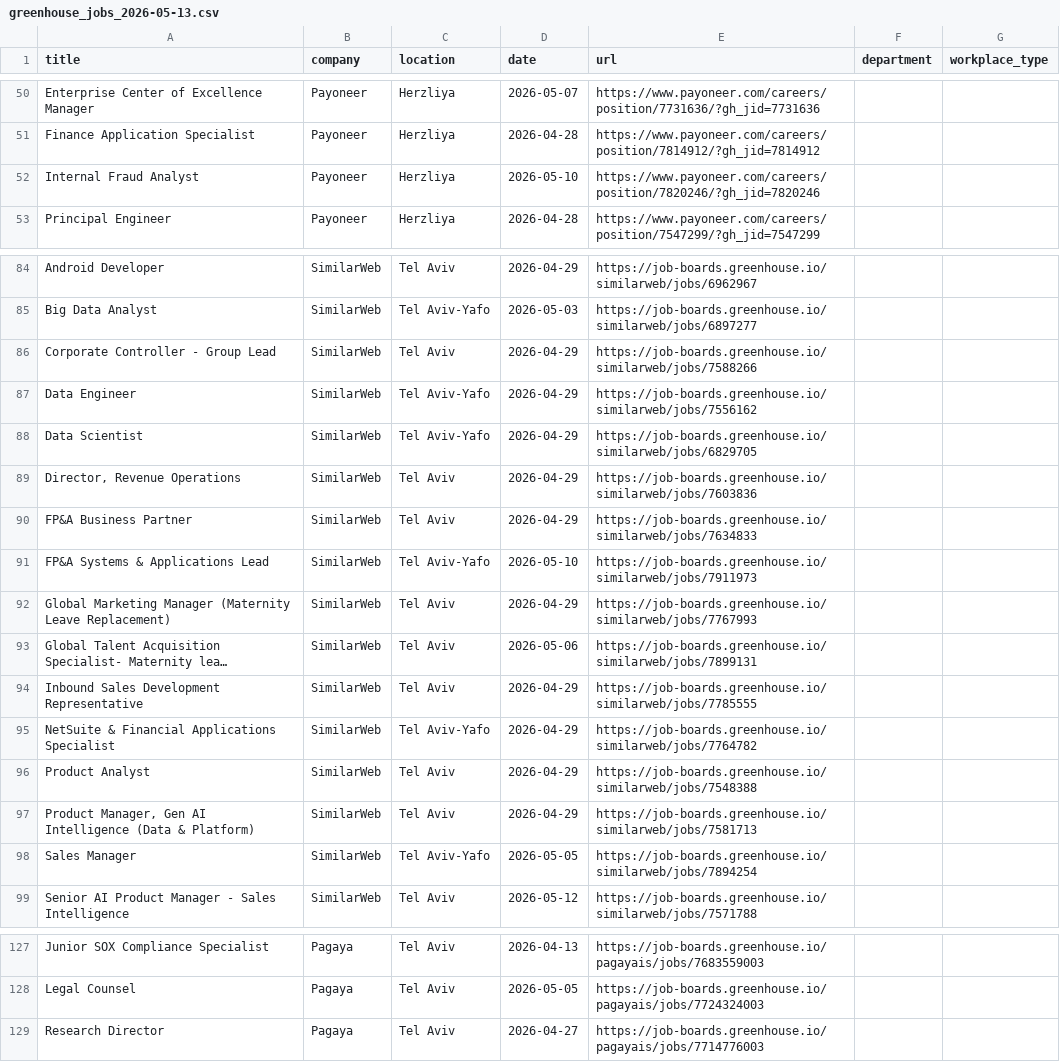
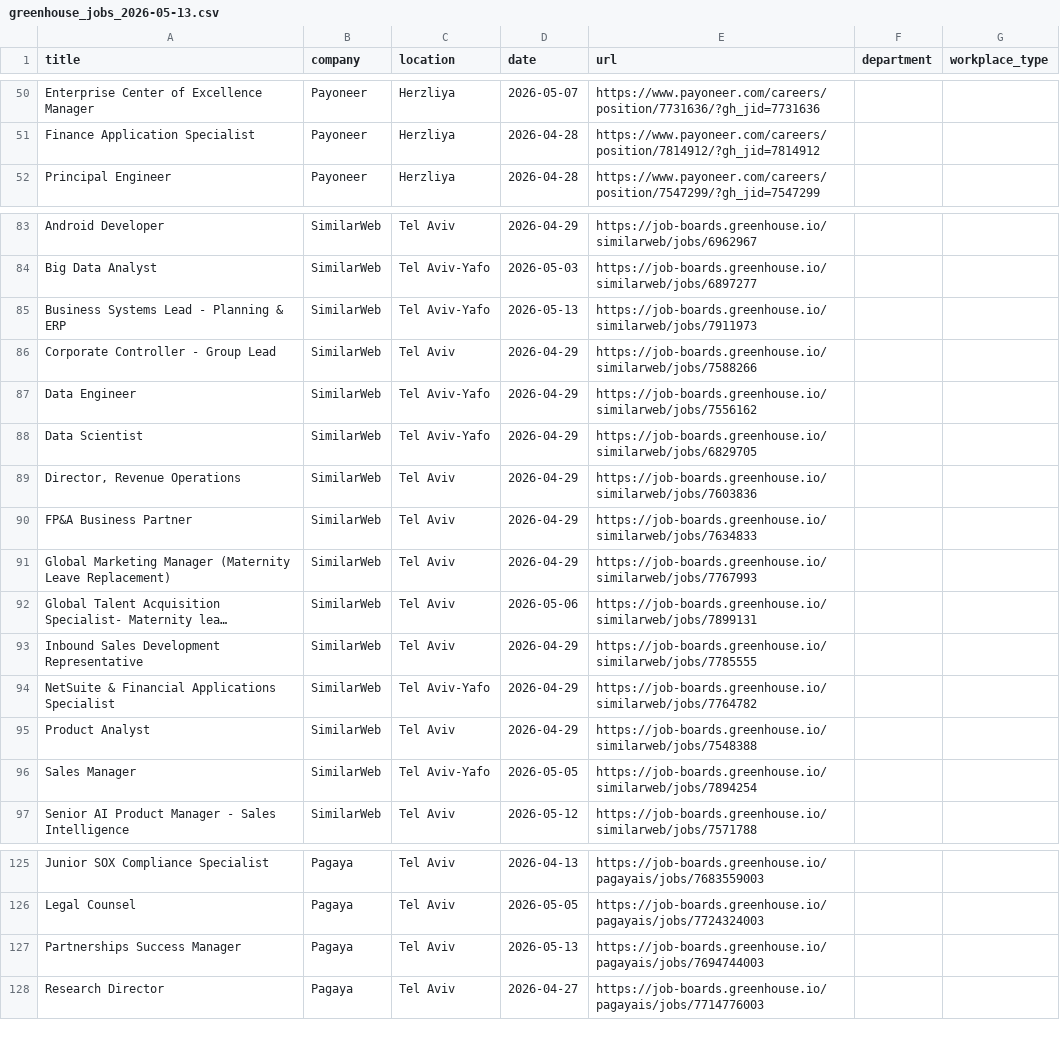
Before and after one commit to Genys30/jobfinder1, a CSV file: greenhouse_jobs_2026-05-13.csv, drawn as a sheet; only a part is shown, gaps mark what is left out; long unchanged cells end in …; the diff covers the shown part only.

```diff
--- a/greenhouse_jobs_2026-05-13.csv
+++ b/greenhouse_jobs_2026-05-13.csv
@@ -51,3 +51,2 @@ Enterprise Center of Excellence Manager,Payoneer,Herzliya,2026-05-07,https://www
 Finance Application Specialist ,Payoneer,Herzliya,2026-04-28,https://www.payoneer.com/careers/position/7814912/?gh_jid=7814912,,
-Internal Fraud Analyst,Payoneer,Herzliya,2026-05-10,https://www.payoneer.com/careers/position/7820246/?gh_jid=7820246,,
 Principal Engineer,Payoneer,Herzliya,2026-04-28,https://www.payoneer.com/careers/position/7547299/?gh_jid=7547299,,
@@ -85,2 +84,3 @@ Android Developer,SimilarWeb,Tel Aviv,2026-04-29,https://job-boards.greenhouse.i
 Big Data Analyst,SimilarWeb,Tel Aviv-Yafo,2026-05-03,https://job-boards.greenhouse.io/similarweb/jobs/6897277,,
+Business Systems Lead - Planning & ERP,SimilarWeb,Tel Aviv-Yafo,2026-05-13,https://job-boards.greenhouse.io/similarweb/jobs/7911973,,
 Corporate Controller - Group Lead,SimilarWeb,Tel Aviv,2026-04-29,https://job-boards.greenhouse.io/similarweb/jobs/7588266,,
@@ -90,3 +90,2 @@ Data Scientist ,SimilarWeb,Tel Aviv-Yafo,2026-04-29,https://job-boards.greenhous
 FP&A Business Partner,SimilarWeb,Tel Aviv,2026-04-29,https://job-boards.greenhouse.io/similarweb/jobs/7634833,,
-FP&A Systems & Applications Lead,SimilarWeb,Tel Aviv-Yafo,2026-05-10,https://job-boards.greenhouse.io/similarweb/jobs/7911973,,
 Global Marketing Manager (Maternity Leave Replacement),SimilarWeb,Tel Aviv,2026-04-29,https://job-boards.greenhouse.io/similarweb/jobs/7767993,,
@@ -96,3 +95,2 @@ NetSuite & Financial Applications Specialist,SimilarWeb,Tel Aviv-Yafo,2026-04-29
 Product Analyst,SimilarWeb,Tel Aviv,2026-04-29,https://job-boards.greenhouse.io/similarweb/jobs/7548388,,
-"Product Manager, Gen AI Intelligence (Data & Platform)",SimilarWeb,Tel Aviv,2026-04-29,https://job-boards.greenhouse.io/similarweb/jobs/7581713,,
 Sales Manager,SimilarWeb,Tel Aviv-Yafo,2026-05-05,https://job-boards.greenhouse.io/similarweb/jobs/7894254,,
@@ -128,2 +126,3 @@ Junior SOX Compliance Specialist,Pagaya,Tel Aviv,2026-04-13,https://job-boards.g
 Legal Counsel,Pagaya,Tel Aviv,2026-05-05,https://job-boards.greenhouse.io/pagayais/jobs/7724324003,,
+Partnerships Success Manager ,Pagaya,Tel Aviv,2026-05-13,https://job-boards.greenhouse.io/pagayais/jobs/7694744003,,
 Research Director,Pagaya,Tel Aviv,2026-04-27,https://job-boards.greenhouse.io/pagayais/jobs/7714776003,,
```
Also changed, not shown: 1 added row and 1 edited cell elsewhere in this file, comeet_jobs_2026-05-13.csv, szmc_jobs_2026-05-13.csv, 10 other files.
